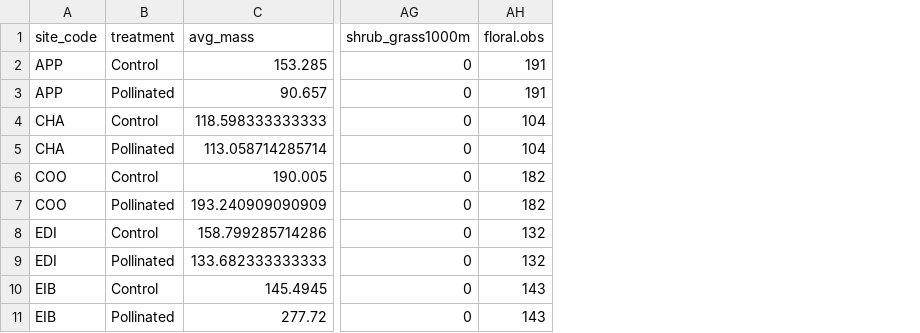
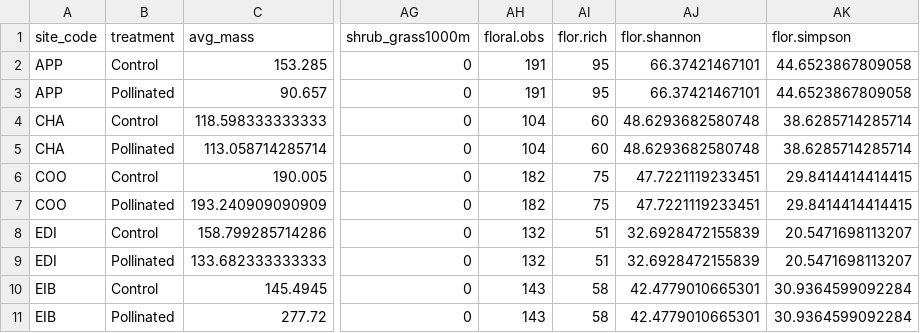
Before and after one commit to asiakaiser/dug-research, a CSV file: data/cucumbers_avg.csv, drawn as a sheet; only a part is shown, gaps mark what is left out; the diff names each change by its address in the sheet, - before the commit and + after, or states it on an @@ line.

```diff
--- a/data/cucumbers_avg.csv
+++ b/data/cucumbers_avg.csv
+column AI (flor.rich), rows 2-11: 95 | 95 | 60 | 60 | 75 | 75 | 51 | 51 | 58 | 58
+column AJ (flor.shannon), rows 2-11: 66.37421467101 | 66.37421467101 | 48.6293682580748 | 48.6293682580748 | 47.7221119233451 | 47.7221119233451 | 32.6928472155839 | 32.6928472155839 | 42.4779010665301 | 42.4779010665301
+column AK (flor.simpson), rows 2-11: 44.6523867809058 | 44.6523867809058 | 38.6285714285714 | 38.6285714285714 | 29.8414414414415 | 29.8414414414415 | 20.5471698113207 | 20.5471698113207 | 30.9364599092284 | 30.9364599092284
```
Also changed, not shown: data/sites_all.csv, 3 other files.
